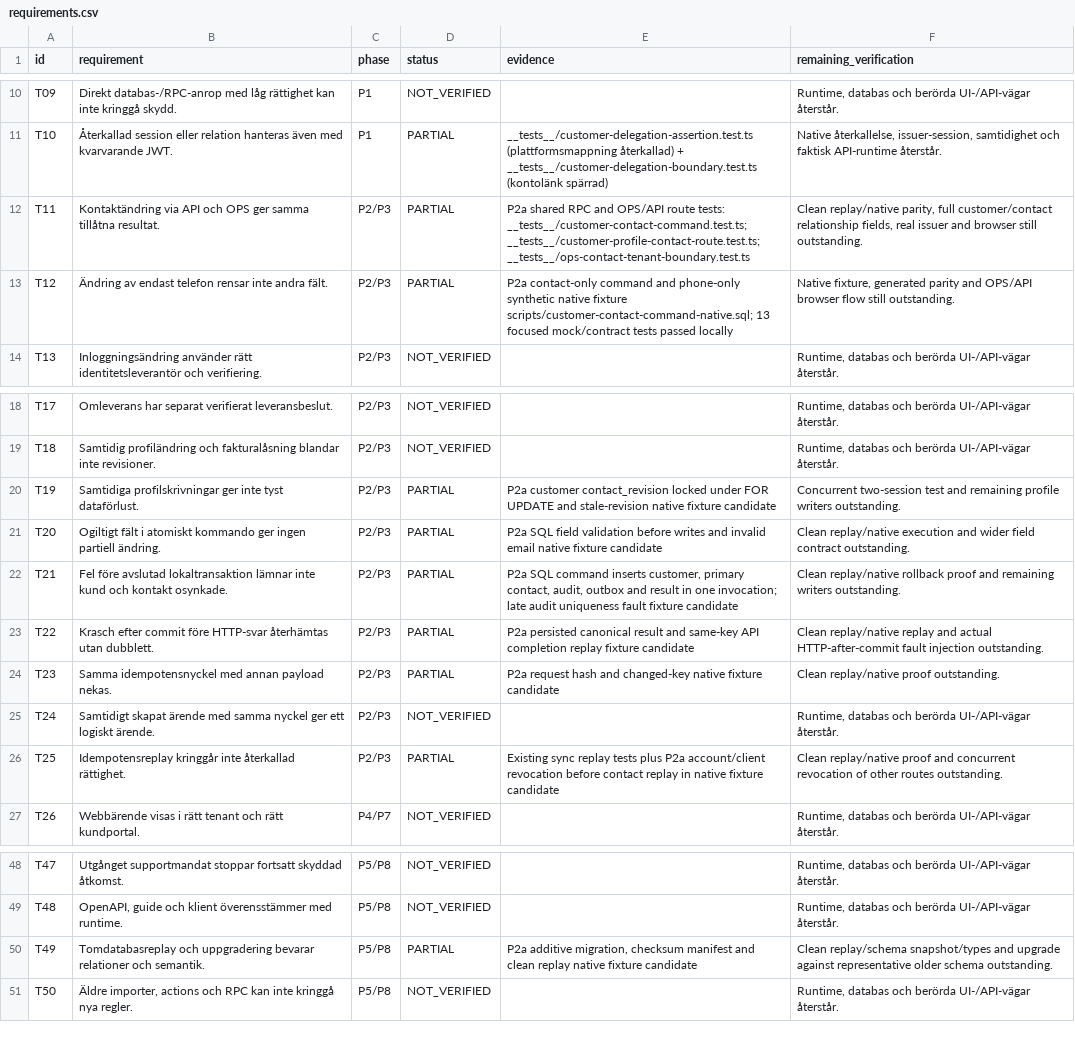
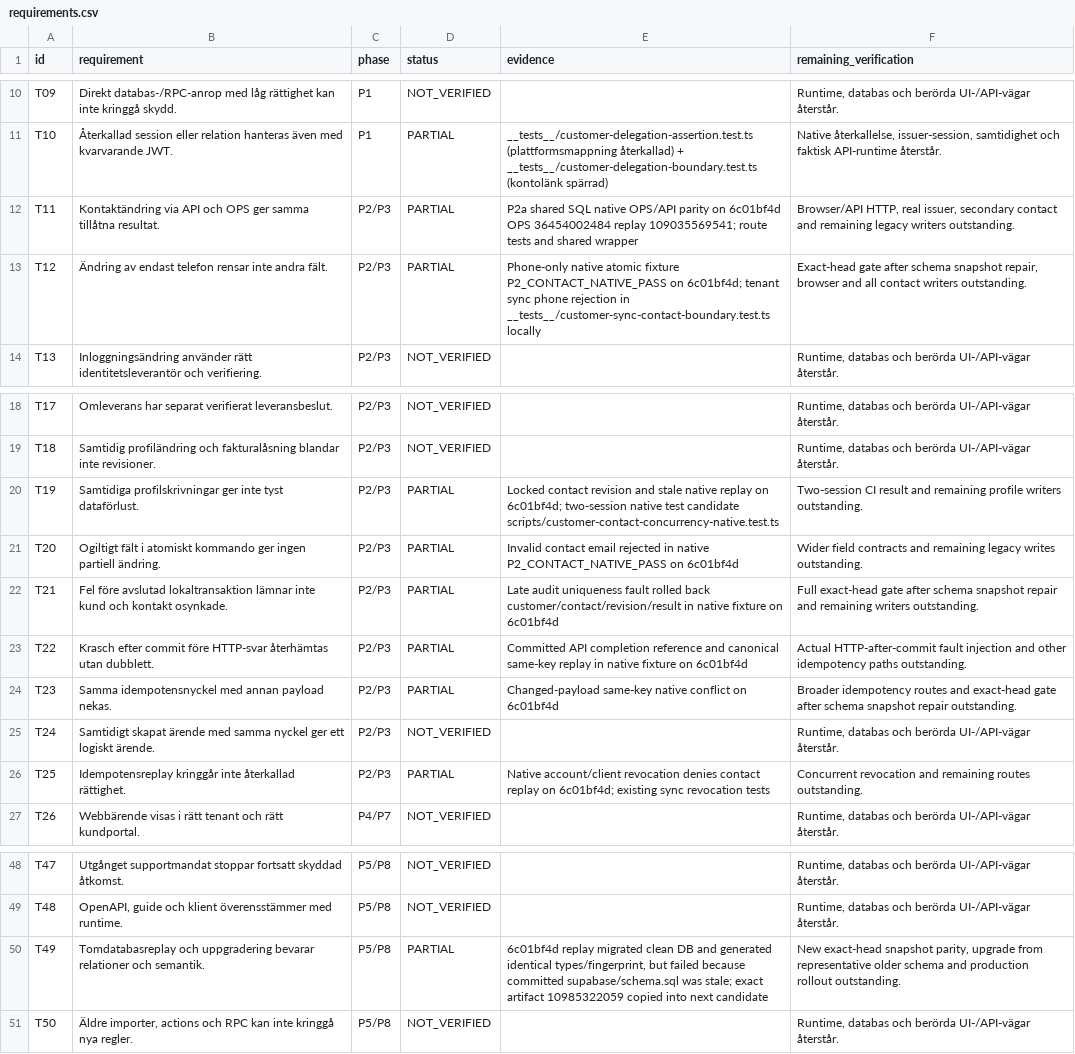
Before and after one commit to heke99/gridex-ops-platform, a CSV file: quality/audits/tenantservice-api-ops-20260928/requirements.csv, drawn as a sheet; only a part is shown, gaps mark what is left out; the diff names each change by its address in the sheet, - before the commit and + after, or states it on an @@ line.

Commit message:
Guard tenant sync contact writes and test concurrent revisions

```diff
--- a/quality/audits/tenantservice-api-ops-20260928/requirements.csv
+++ b/quality/audits/tenantservice-api-ops-20260928/requirements.csv
-E12 (evidence): P2a shared RPC and OPS/API route tests: __tests__/customer-contact-command.test.ts; __tests__/customer-profile-contact-route.test.ts; __tests__/ops-contact-tenant-boundary.test.ts
+E12 (evidence): P2a shared SQL native OPS/API parity on 6c01bf4d OPS 36454002484 replay 109035569541; route tests and shared wrapper
-F12 (remaining_verification): Clean replay/native parity, full customer/contact relationship fields, real issuer and browser still outstanding.
+F12 (remaining_verification): Browser/API HTTP, real issuer, secondary contact and remaining legacy writers outstanding.
-E13 (evidence): P2a contact-only command and phone-only synthetic native fixture scripts/customer-contact-command-native.sql; 13 focused mock/contract tests passed locally
+E13 (evidence): Phone-only native atomic fixture P2_CONTACT_NATIVE_PASS on 6c01bf4d; tenant sync phone rejection in __tests__/customer-sync-contact-boundary.test.ts locally
-F13 (remaining_verification): Native fixture, generated parity and OPS/API browser flow still outstanding.
+F13 (remaining_verification): Exact-head gate after schema snapshot repair, browser and all contact writers outstanding.
-E20 (evidence): P2a customer contact_revision locked under FOR UPDATE and stale-revision native fixture candidate
+E20 (evidence): Locked contact revision and stale native replay on 6c01bf4d; two-session native test candidate scripts/customer-contact-concurrency-native.test.ts
-F20 (remaining_verification): Concurrent two-session test and remaining…
+F20 (remaining_verification): Two-session CI result and remaining…
-E21 (evidence): P2a SQL field validation before writes and invalid email native fixture candidate
+E21 (evidence): Invalid contact email rejected in native P2_CONTACT_NATIVE_PASS on 6c01bf4d
-F21 (remaining_verification): Clean replay/native execution and wider field contract outstanding.
+F21 (remaining_verification): Wider field contracts and remaining legacy writes outstanding.
-E22 (evidence): P2a SQL command inserts customer, primary contact, audit, outbox and result in one invocation; late audit uniqueness fault fixture candidate
+E22 (evidence): Late audit uniqueness fault rolled back customer/contact/revision/result in native fixture on 6c01bf4d
-F22 (remaining_verification): Clean replay/native rollback proof and remaining…
+F22 (remaining_verification): Full exact-head gate after schema snapshot repair and remaining…
-E23 (evidence): P2a persisted canonical result and same-key API completion replay fixture candidate
+E23 (evidence): Committed API completion reference and canonical same-key replay in native fixture on 6c01bf4d
-F23 (remaining_verification): Clean replay/native replay and actual HTTP-after-commit fault injection outstanding.
+F23 (remaining_verification): Actual HTTP-after-commit fault injection and other idempotency paths outstanding.
-E24 (evidence): P2a request hash and changed-key native fixture candidate
+E24 (evidence): Changed-payload same-key native conflict on 6c01bf4d
-F24 (remaining_verification): Clean replay/native proof outstanding.
+F24 (remaining_verification): Broader idempotency routes and exact-head gate after schema snapshot repair outstanding.
-E26 (evidence): Existing sync replay tests plus P2a account/client revocation before contact replay in native fixture candidate
+E26 (evidence): Native account/client revocation denies contact replay on 6c01bf4d; existing sync revocation tests
-F26 (remaining_verification): Clean replay/native proof and concurrent revocation of other routes outstanding.
+F26 (remaining_verification): Concurrent revocation and remaining routes outstanding.
-E50 (evidence): P2a additive migration, checksum manifest and clean replay native fixture candidate
+E50 (evidence): 6c01bf4d replay migrated clean DB and generated identical types/fingerprint, but failed because committed supabase/schema.sql was stale; exact artifact 10985322059 copied into next candidate
-F50 (remaining_verification): Clean replay/schema snapshot/types and upgrade against representative older schema outstanding.
+F50 (remaining_verification): New exact-head snapshot parity, upgrade from representative older schema and production rollout outstanding.
```
Also changed, not shown: 9 other files.
